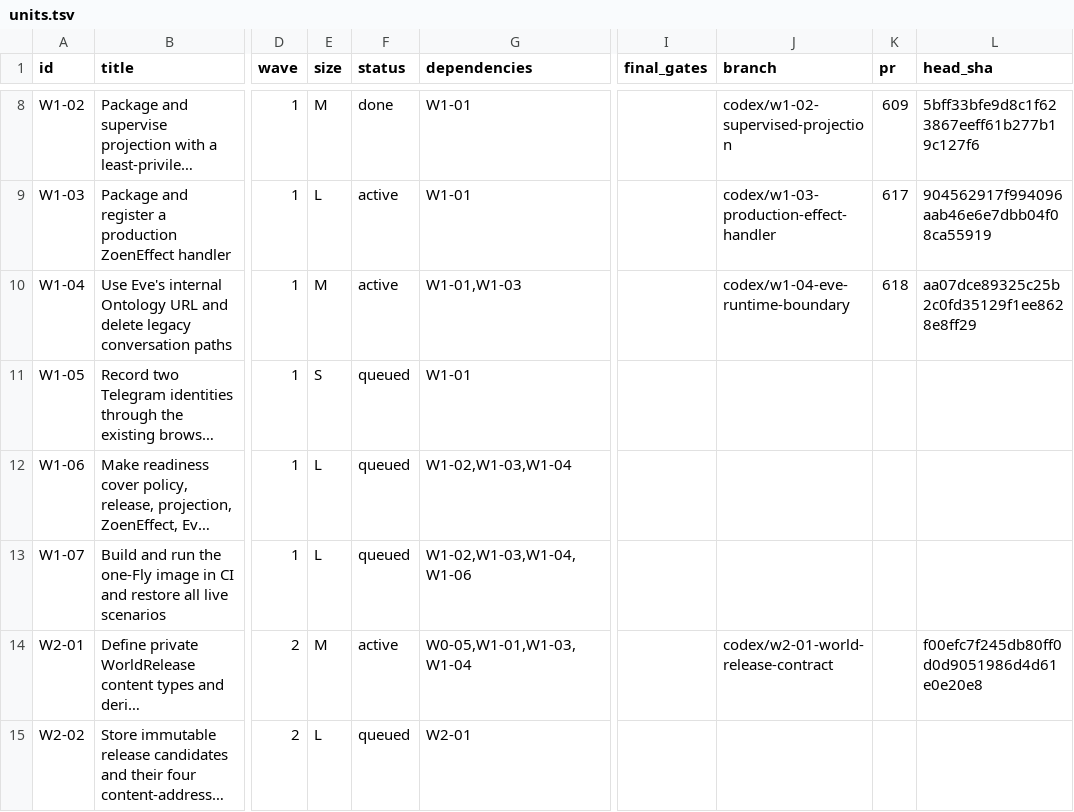
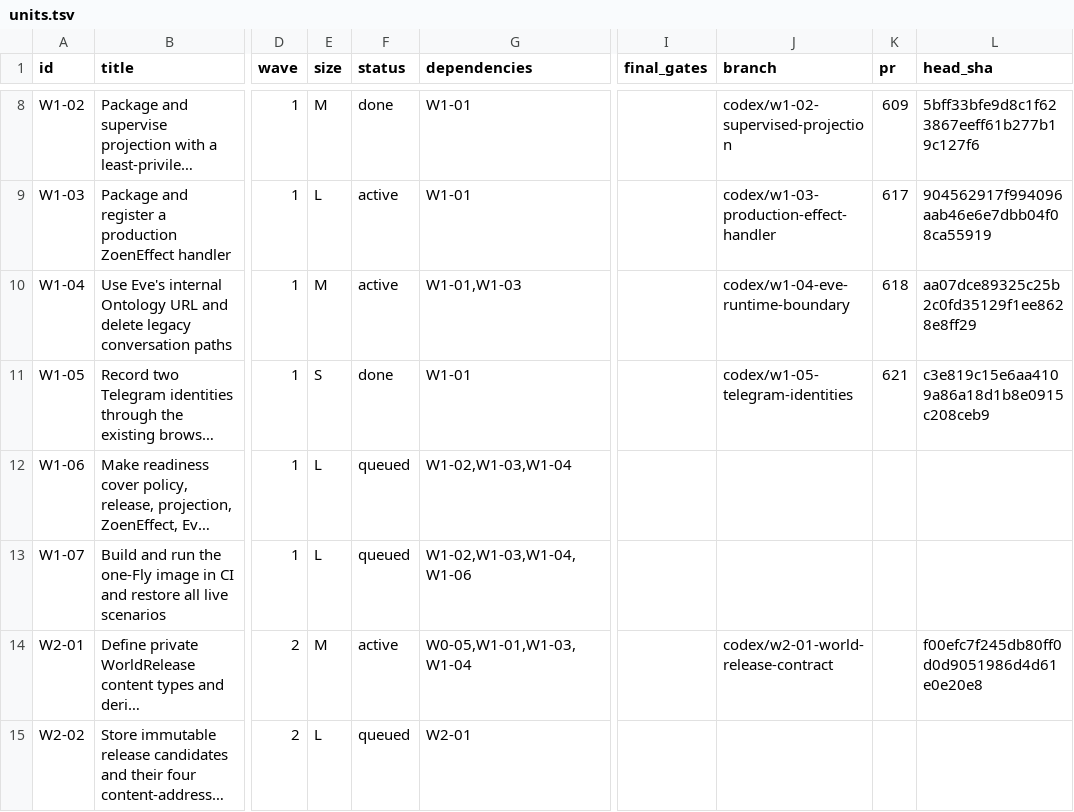
Before and after one commit to EnzoTironi/OS, a TSV file: orchestrate/zoen-final/units.tsv, drawn as a sheet; only a part is shown, gaps mark what is left out; long unchanged cells end in …; the diff names each change by its address in the sheet, - before the commit and + after, or states it on an @@ line.

```diff
--- a/orchestrate/zoen-final/units.tsv
+++ b/orchestrate/zoen-final/units.tsv
-F11 (status): queued
+F11 (status): done
-J11 (branch): (empty)
+J11 (branch): codex/w1-05-telegram-identities
-K11 (pr): (empty)
+K11 (pr): 621
-L11 (head_sha): (empty)
+L11 (head_sha): c3e819c15e6aa4109a86a18d1b8e0915c208ceb9
```
Also changed, not shown: 5 other files.
